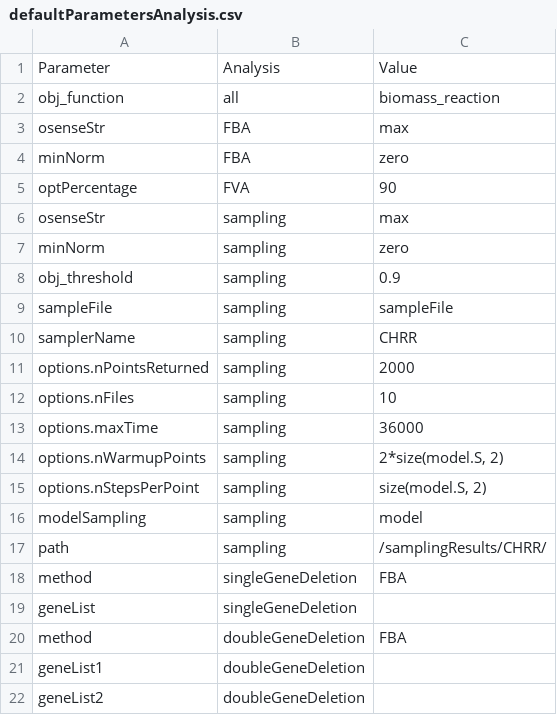
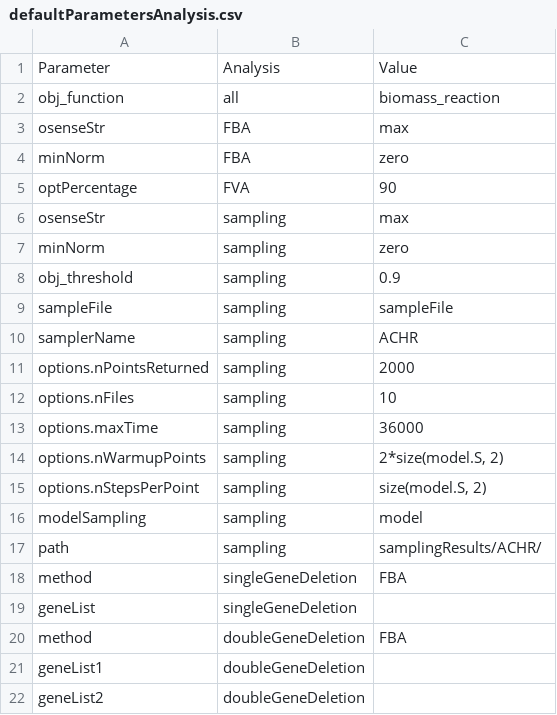
Before and after one commit to leoniethomas/fastcore_workflow, a CSV file: scr/defaultParametersAnalysis.csv, drawn as a sheet.

Commit message:
updating default parameter table

```diff
--- a/scr/defaultParametersAnalysis.csv
+++ b/scr/defaultParametersAnalysis.csv
@@ -9,3 +9,3 @@ obj_threshold,sampling,0.9
 sampleFile,sampling,sampleFile
-samplerName,sampling,CHRR
+samplerName,sampling,ACHR
 options.nPointsReturned,sampling,2000
@@ -16,3 +16,3 @@ options.nStepsPerPoint,sampling,"size(model.S, 2)"
 modelSampling,sampling,model
-path,sampling,/samplingResults/CHRR/
+path,sampling,samplingResults/ACHR/
 method,singleGeneDeletion,FBA
```
